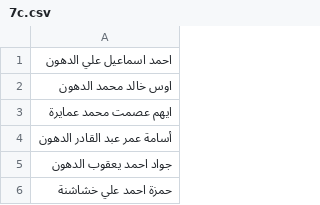
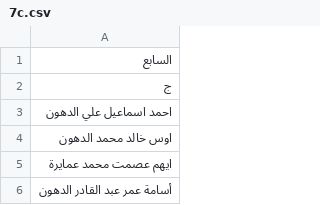
Before and after one commit to ymankh/kufr-awan-school-django-management-system, a CSV file: csv/7c.csv, drawn as a sheet; only a part is shown; the shorter side is filled out with more unchanged rows; the diff names each change by its address in the sheet, - before the commit and + after, or states it on an @@ line.

```diff
--- a/csv/7c.csv
+++ b/csv/7c.csv
+row 1: السابع
+row 2: ج
```
Also changed, not shown: csv/6a.csv, csv/6b.csv, 8 other files.
